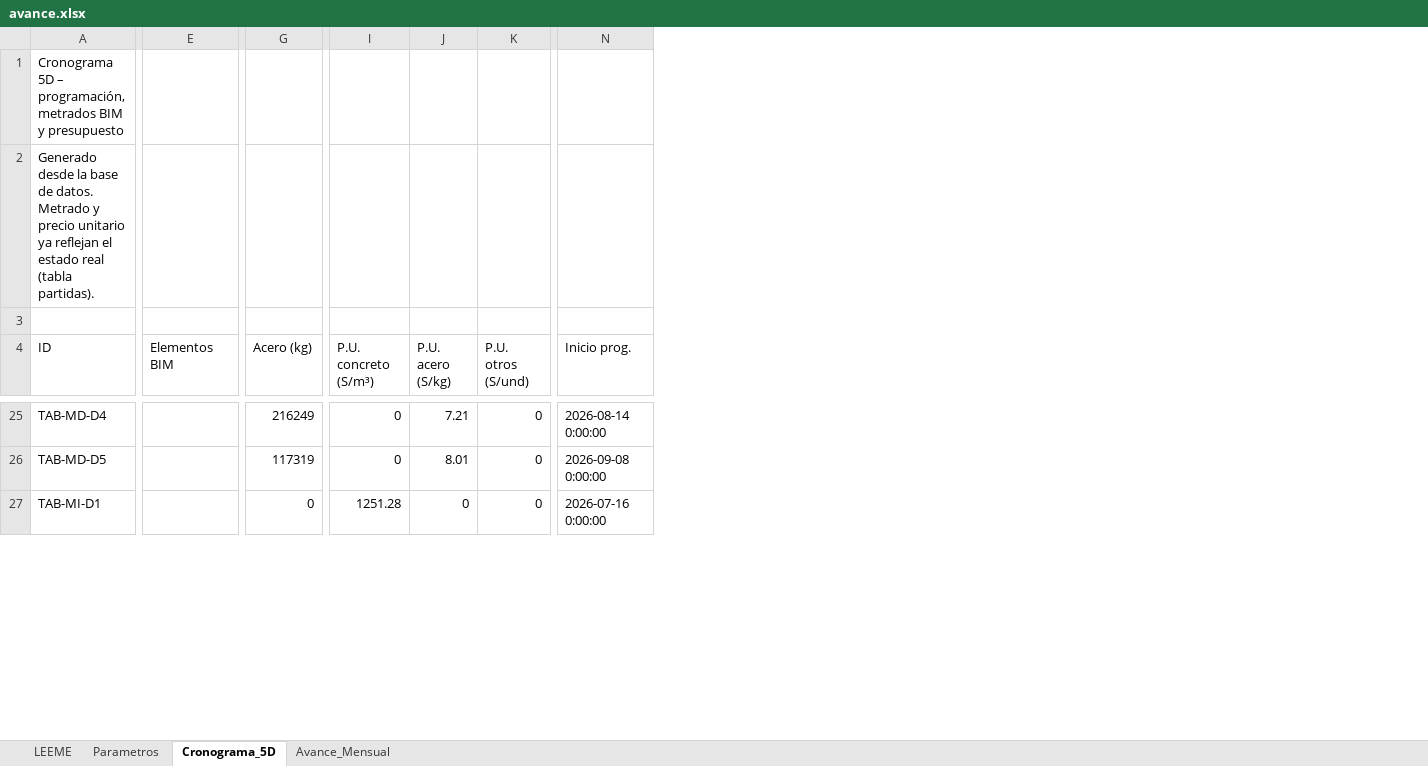
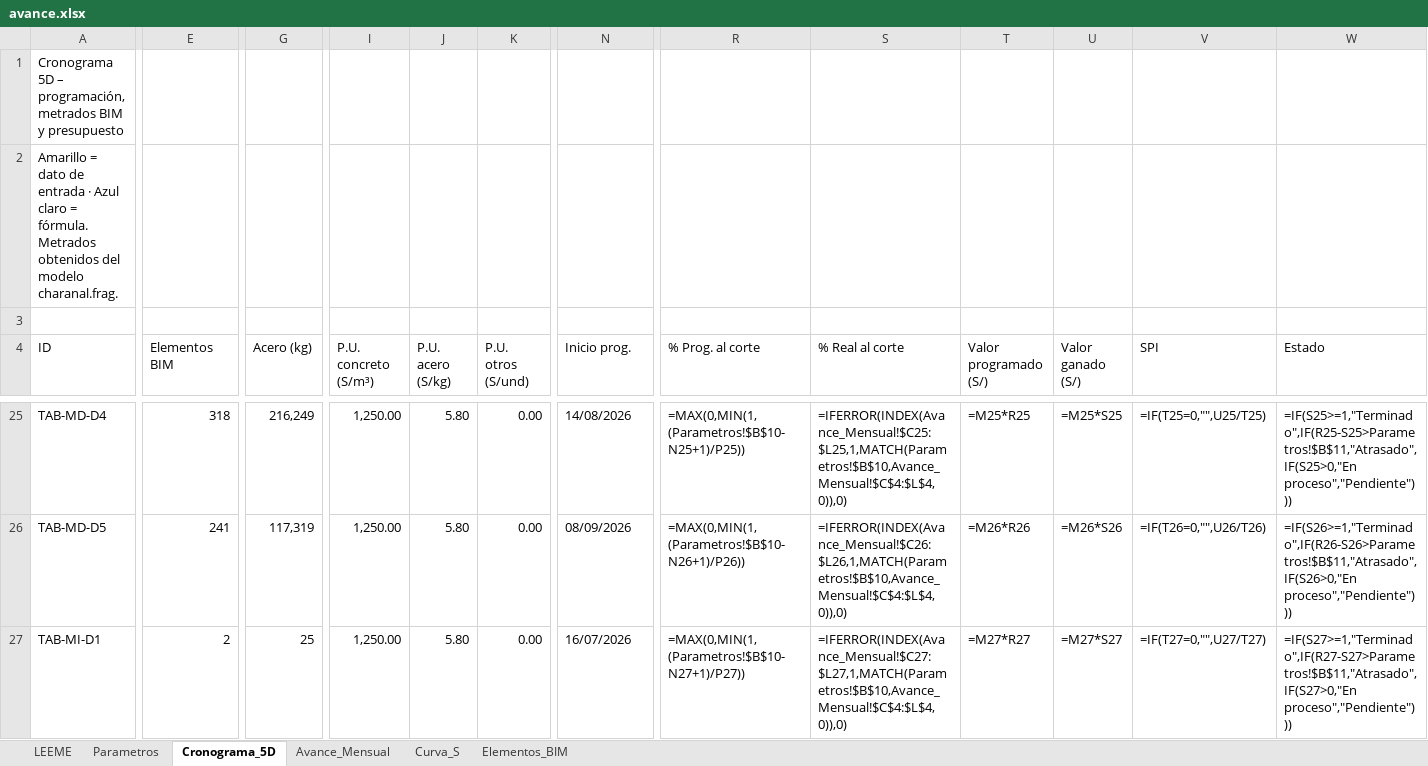
Before and after one commit to ProjectBIM5D/obra4, an Excel workbook: visor/proyectos/charanal/avance.xlsx, sheet Cronograma_5D, drawn as a sheet; only a part is shown, gaps mark what is left out; values as stored, in another font and other column widths than the file's, no cell formats; formulas without a stored value are shown as written; conditional formats not drawn; the diff covers the shown part only; the diff names each change by its address in the sheet, - before the commit and + after, or states it on an @@ line.

```diff
--- a/visor/proyectos/charanal/avance.xlsx (sheet Cronograma_5D)
+++ b/visor/proyectos/charanal/avance.xlsx (sheet Cronograma_5D)
+sheet tab: Curva_S
+sheet tab: Elementos_BIM
+column R (% Prog. al corte), rows 25-27: =MAX(0,MIN(1,(Parametros!$B$10-N25+1)/P25)) | =MAX(0,MIN(1,(Parametros!$B$10-N26+1)/P26)) | =MAX(0,MIN(1,(Parametros!$B$10-N27+1)/P27))
+column S (% Real al corte), rows 25-27: =IFERROR(INDEX(Avance_Mensual!$C25:$L25,1,MATCH(Parametros!$B$10,Avance_Mensual!$C$4:$L$4,0)),0) | =IFERROR(INDEX(Avance_Mensual!$C26:$L26,1,MATCH(Parametros!$B$10,Avance_Mensual!$C$4:$L$4,0)),0) | =IFERROR(INDEX(Avance_Mensual!$C27:$L27,1,MATCH(Parametros!$B$10,Avance_Mensual!$C$4:$L$4,0)),0)
+column T (Valor programado (S/)), rows 25-27: =M25*R25 | =M26*R26 | =M27*R27
+column U (Valor ganado (S/)), rows 25-27: =M25*S25 | =M26*S26 | =M27*S27
+column V (SPI), rows 25-27: =IF(T25=0,"",U25/T25) | =IF(T26=0,"",U26/T26) | =IF(T27=0,"",U27/T27)
+column W (Estado), rows 25-27: =IF(S25>=1,"Terminado",IF(R25-S25>Parametros!$B$11,"Atrasado",IF(S25>0,"En proceso","Pendiente"))) | =IF(S26>=1,"Terminado",IF(R26-S26>Parametros!$B$11,"Atrasado",IF(S26>0,"En proceso","Pendiente"))) | =IF(S27>=1,"Terminado",IF(R27-S27>Parametros!$B$11,"Atrasado",IF(S27>0,"En proceso","Pendiente")))
-A2 (ID): Generado desde la base de datos. Metrado y precio unitario ya reflejan el estado real (tabla partidas).
+A2 (ID): Amarillo = dato de entrada · Azul claro = fórmula. Metrados obtenidos del modelo charanal.frag.
-E25 (Elementos BIM): (empty)
+E25 (Elementos BIM): 318
-G25 (Acero (kg)): 216249
+G25 (Acero (kg)): 216,249
-I25:I26 (P.U. concreto (S/m³)): 0
+I25:I26 (P.U. concreto (S/m³)): 1,250.00
-J25 (P.U. acero (S/kg)): 7.21
+J25 (P.U. acero (S/kg)): 5.80
-K25:K27 (P.U. otros (S/und)): 0
+K25:K27 (P.U. otros (S/und)): 0.00
-N25 (Inicio prog.): 2026-08-14 0:00:00
+N25 (Inicio prog.): 14/08/2026
-E26 (Elementos BIM): (empty)
+E26 (Elementos BIM): 241
-G26 (Acero (kg)): 117319
+G26 (Acero (kg)): 117,319
-J26 (P.U. acero (S/kg)): 8.01
+J26 (P.U. acero (S/kg)): 5.80
-N26 (Inicio prog.): 2026-09-08 0:00:00
+N26 (Inicio prog.): 08/09/2026
-E27 (Elementos BIM): (empty)
+E27 (Elementos BIM): 2
-G27 (Acero (kg)): 0
+G27 (Acero (kg)): 25
-I27 (P.U. concreto (S/m³)): 1251.28
+I27 (P.U. concreto (S/m³)): 1,250.00
-J27 (P.U. acero (S/kg)): 0
+J27 (P.U. acero (S/kg)): 5.80
-N27 (Inicio prog.): 2026-07-16 0:00:00
+N27 (Inicio prog.): 16/07/2026
```
Also changed, not shown: 13 added rows, 13 removed rows and 97 edited cells elsewhere in this sheet, sheet Avance_Mensual, sheet LEEME, sheet Parametros, cell formats, charts or pictures, 9 other files.
